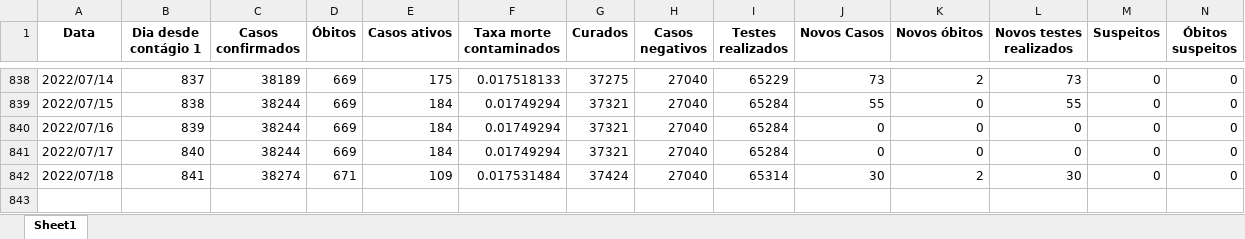
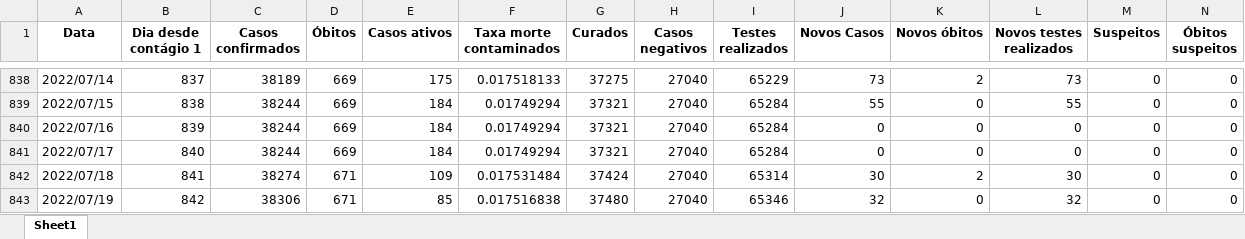
Before and after one commit to MogiOpenData/dados_gerais_covid_vacinacao, an Excel workbook: dadosCovid19.xlsx, sheet Sheet1, drawn as a sheet; only a part is shown, gaps mark what is left out; values as stored, in another font and other column widths than the file's, no borders; rows hold the shown columns only; the diff names each change by its address in the sheet, - before the commit and + after, or states it on an @@ line.

```diff
--- a/dadosCovid19.xlsx (sheet Sheet1)
+++ b/dadosCovid19.xlsx (sheet Sheet1)
+row 843: 2022/07/19 | 842 | 38306 | 671 | 85 | 0.017516838 | 37480 | 27040 | 65346 | 32 | 0 | 32 | 0 | 0
```
Also changed, not shown: dadosIsolamento.xlsx, 3 other files.
